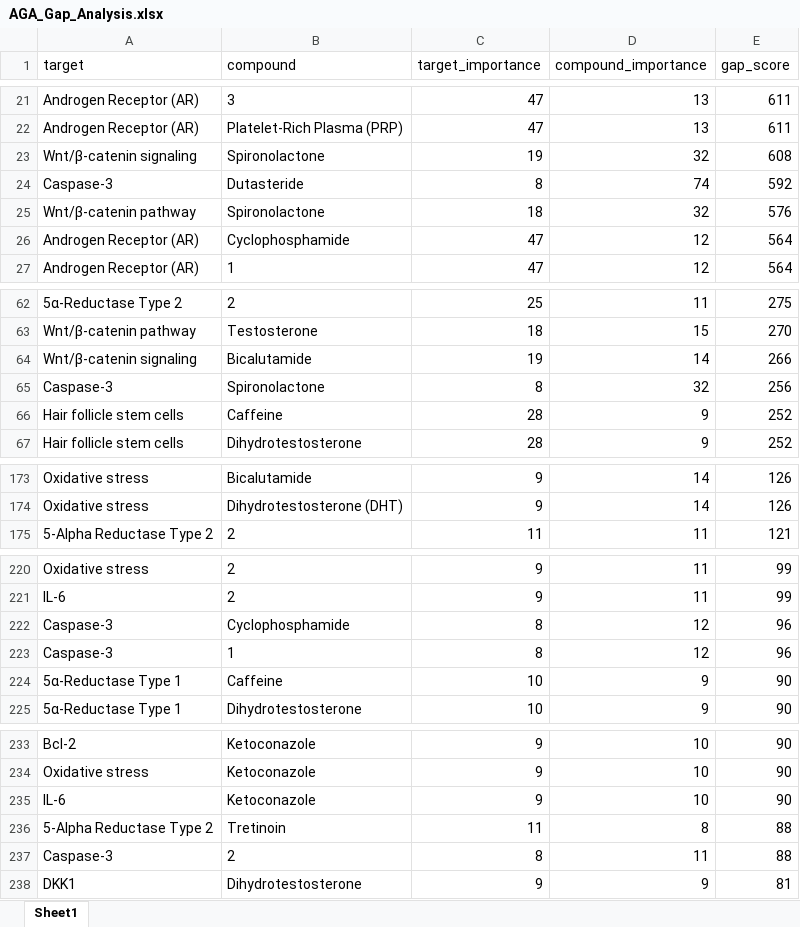
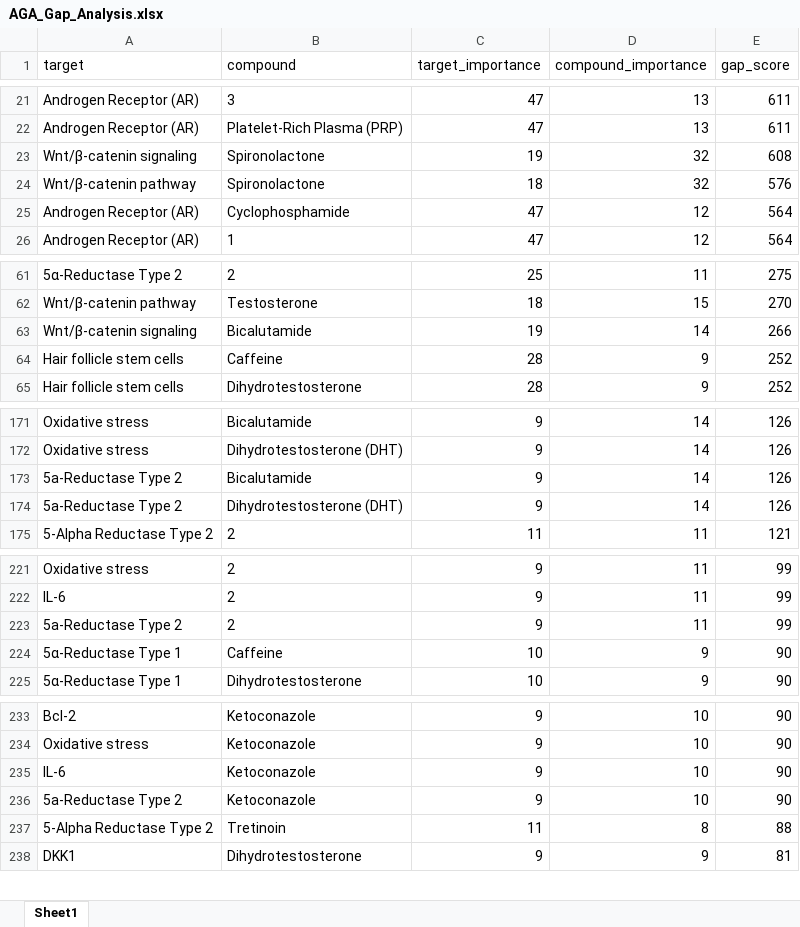
Before and after one commit to tomkimho/DCP_AGA, an Excel workbook: output/AGA_Gap_Analysis.xlsx, sheet Sheet1, drawn as a sheet; only a part is shown, gaps mark what is left out; values as stored, in another font and other column widths than the file's, no borders; removed rows and columns are numbered as before the commit, all else as after; the diff covers the shown part only; the diff names each change by its address in the sheet, - before the commit and + after, or states it on an @@ line.

```diff
--- a/output/AGA_Gap_Analysis.xlsx (sheet Sheet1)
+++ b/output/AGA_Gap_Analysis.xlsx (sheet Sheet1)
-row 24: Caspase-3 | Dutasteride | 8 | 74 | 592
-row 65: Caspase-3 | Spironolactone | 8 | 32 | 256
+row 173: 5a-Reductase Type 2 | Bicalutamide | 9 | 14 | 126
+row 174: 5a-Reductase Type 2 | Dihydrotestosterone (DHT) | 9 | 14 | 126
-row 222: Caspase-3 | Cyclophosphamide | 8 | 12 | 96
-row 223: Caspase-3 | 1 | 8 | 12 | 96
+row 223: 5a-Reductase Type 2 | 2 | 9 | 11 | 99
+row 236: 5a-Reductase Type 2 | Ketoconazole | 9 | 10 | 90
-row 237: Caspase-3 | 2 | 8 | 11 | 88
```
Also changed, not shown: 11 added rows, 11 removed rows and 2 edited cells elsewhere in this sheet, output/AGA_Dark_Targets.xlsx, output/AGA_신약후보물질.xlsx, 7 other files.
